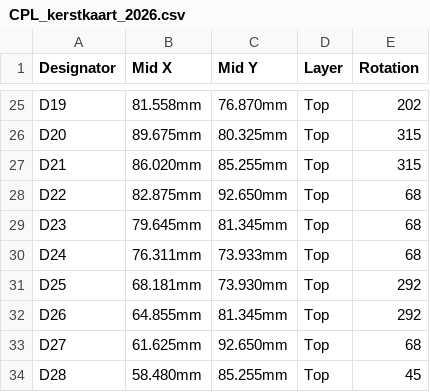
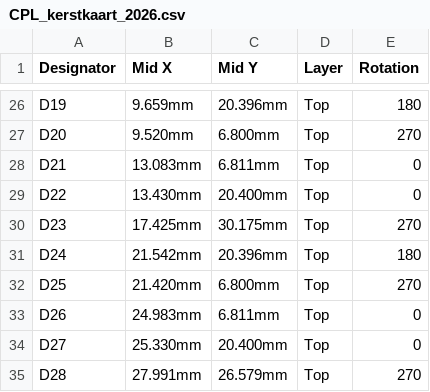
Before and after one commit to brennyc86/Kerstkaart-2026, a CSV file: productie/CPL_kerstkaart_2026.csv, drawn as a sheet; only a part is shown, gaps mark what is left out; addresses are those after the commit; the diff covers the shown part only; the diff names each change by its address in the sheet, - before the commit and + after, or states it on an @@ line.

```diff
--- a/productie/CPL_kerstkaart_2026.csv
+++ b/productie/CPL_kerstkaart_2026.csv
-B26 (Mid X): 81.558mm
+B26 (Mid X): 9.659mm
-C26 (Mid Y): 76.870mm
+C26 (Mid Y): 20.396mm
-E26 (Rotation): 202
+E26 (Rotation): 180
-B27 (Mid X): 89.675mm
+B27 (Mid X): 9.520mm
-C27 (Mid Y): 80.325mm
+C27 (Mid Y): 6.800mm
-E27 (Rotation): 315
+E27 (Rotation): 270
-B28 (Mid X): 86.020mm
+B28 (Mid X): 13.083mm
-C28 (Mid Y): 85.255mm
+C28 (Mid Y): 6.811mm
-E28 (Rotation): 315
+E28 (Rotation): 0
-B29 (Mid X): 82.875mm
+B29 (Mid X): 13.430mm
-C29 (Mid Y): 92.650mm
+C29 (Mid Y): 20.400mm
-E29 (Rotation): 68
+E29 (Rotation): 0
-B30 (Mid X): 79.645mm
+B30 (Mid X): 17.425mm
-C30 (Mid Y): 81.345mm
+C30 (Mid Y): 30.175mm
-E30 (Rotation): 68
+E30 (Rotation): 270
-B31 (Mid X): 76.311mm
+B31 (Mid X): 21.542mm
-C31 (Mid Y): 73.933mm
+C31 (Mid Y): 20.396mm
-E31 (Rotation): 68
+E31 (Rotation): 180
-B32 (Mid X): 68.181mm
+B32 (Mid X): 21.420mm
-C32 (Mid Y): 73.930mm
+C32 (Mid Y): 6.800mm
-E32 (Rotation): 292
+E32 (Rotation): 270
-B33 (Mid X): 64.855mm
+B33 (Mid X): 24.983mm
-C33 (Mid Y): 81.345mm
+C33 (Mid Y): 6.811mm
-E33 (Rotation): 292
+E33 (Rotation): 0
-B34 (Mid X): 61.625mm
+B34 (Mid X): 25.330mm
-C34 (Mid Y): 92.650mm
+C34 (Mid Y): 20.400mm
-E34 (Rotation): 68
+E34 (Rotation): 0
-B35 (Mid X): 58.480mm
+B35 (Mid X): 27.991mm
-C35 (Mid Y): 85.255mm
+C35 (Mid Y): 26.579mm
-E35 (Rotation): 45
+E35 (Rotation): 270
```
Also changed, not shown: 2 added rows, 8 removed rows and 104 edited cells elsewhere in this file, productie/BOM_kerstkaart_2026.csv, 25 other files.
